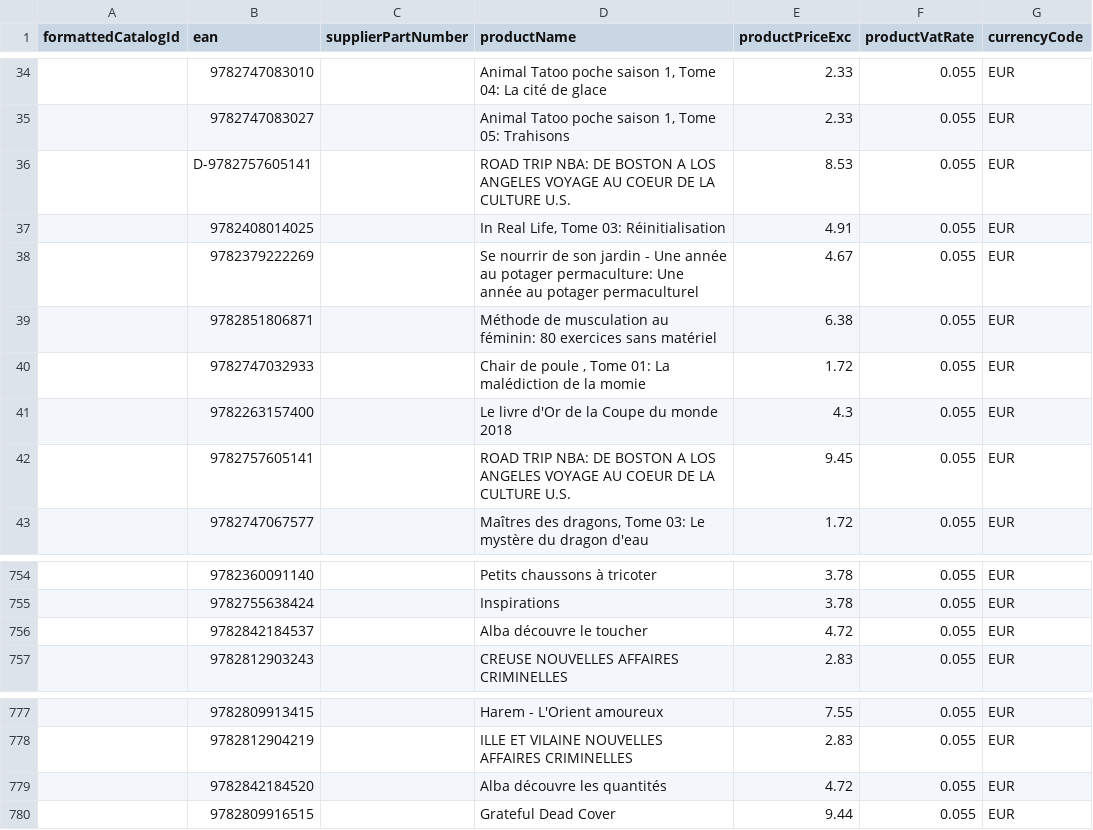
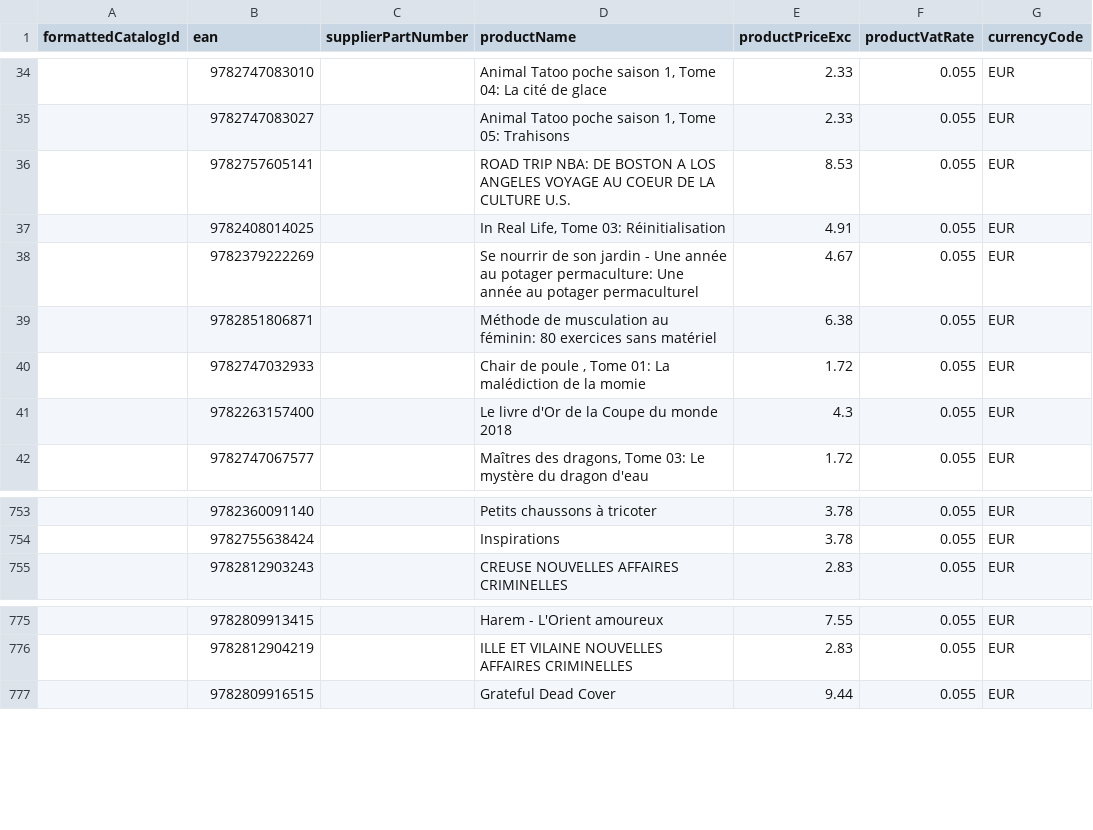
Before and after one commit to hugoganet/mgh_web_app, a CSV file: backend/src/database/seeders/formatted_catalog.csv, drawn as a sheet; only a part is shown, gaps mark what is left out.

```diff
--- a/backend/src/database/seeders/formatted_catalog.csv
+++ b/backend/src/database/seeders/formatted_catalog.csv
@@ -35,3 +35,3 @@ formattedCatalogId,ean,supplierPartNumber,productName,productPriceExc,productVat
 ,9782747083027,,"Animal Tatoo poche saison 1, Tome 05: Trahisons",2.33,0.055,EUR
-,D-9782757605141,,ROAD TRIP NBA: DE BOSTON A LOS ANGELES VOYAGE AU COEUR DE LA CULTURE U.S.,8.53,0.055,EUR
+,9782757605141,,ROAD TRIP NBA: DE BOSTON A LOS ANGELES VOYAGE AU COEUR DE LA CULTURE U.S.,8.53,0.055,EUR
 ,9782408014025,,"In Real Life, Tome 03: Réinitialisation",4.91,0.055,EUR
@@ -41,3 +41,2 @@ formattedCatalogId,ean,supplierPartNumber,productName,productPriceExc,productVat
 ,9782263157400,,Le livre d'Or de la Coupe du monde 2018,4.3,0.055,EUR
-,9782757605141,,ROAD TRIP NBA: DE BOSTON A LOS ANGELES VOYAGE AU COEUR DE LA CULTURE U.S.,9.45,0.055,EUR
 ,9782747067577,,"Maîtres des dragons, Tome 03: Le mystère du dragon d'eau",1.72,0.055,EUR
@@ -755,3 +754,2 @@ formattedCatalogId,ean,supplierPartNumber,productName,productPriceExc,productVat
 ,9782755638424,,Inspirations,3.78,0.055,EUR
-,9782842184537,,Alba découvre le toucher,4.72,0.055,EUR
 ,9782812903243,,CREUSE NOUVELLES AFFAIRES CRIMINELLES,2.83,0.055,EUR
@@ -778,3 +776,2 @@ formattedCatalogId,ean,supplierPartNumber,productName,productPriceExc,productVat
 ,9782812904219,,ILLE ET VILAINE NOUVELLES AFFAIRES CRIMINELLES,2.83,0.055,EUR
-,9782842184520,,Alba découvre les quantités,4.72,0.055,EUR
 ,9782809916515,,Grateful Dead Cover,9.44,0.055,EUR
```
Also changed, not shown: backend/src/database/seeders/skus.csv, 7 other files.
